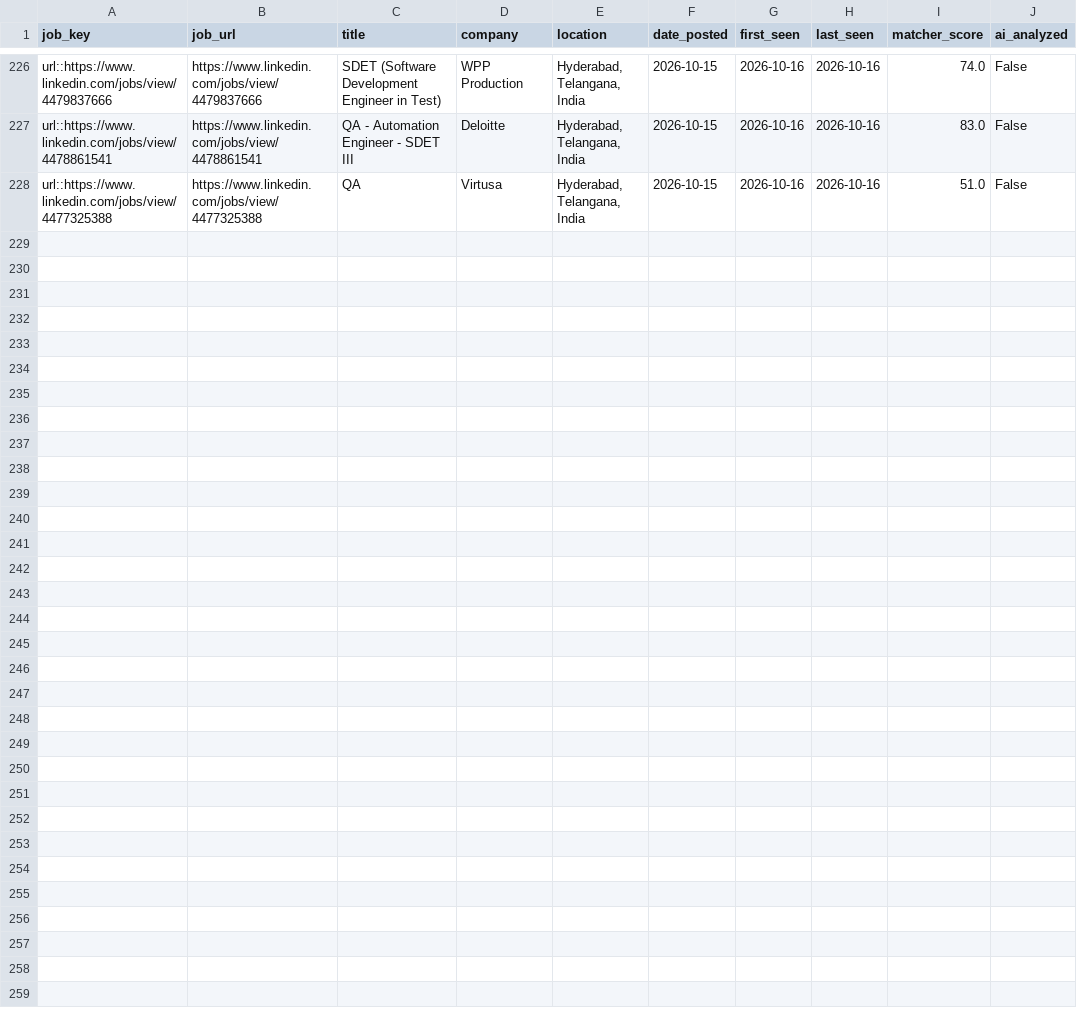
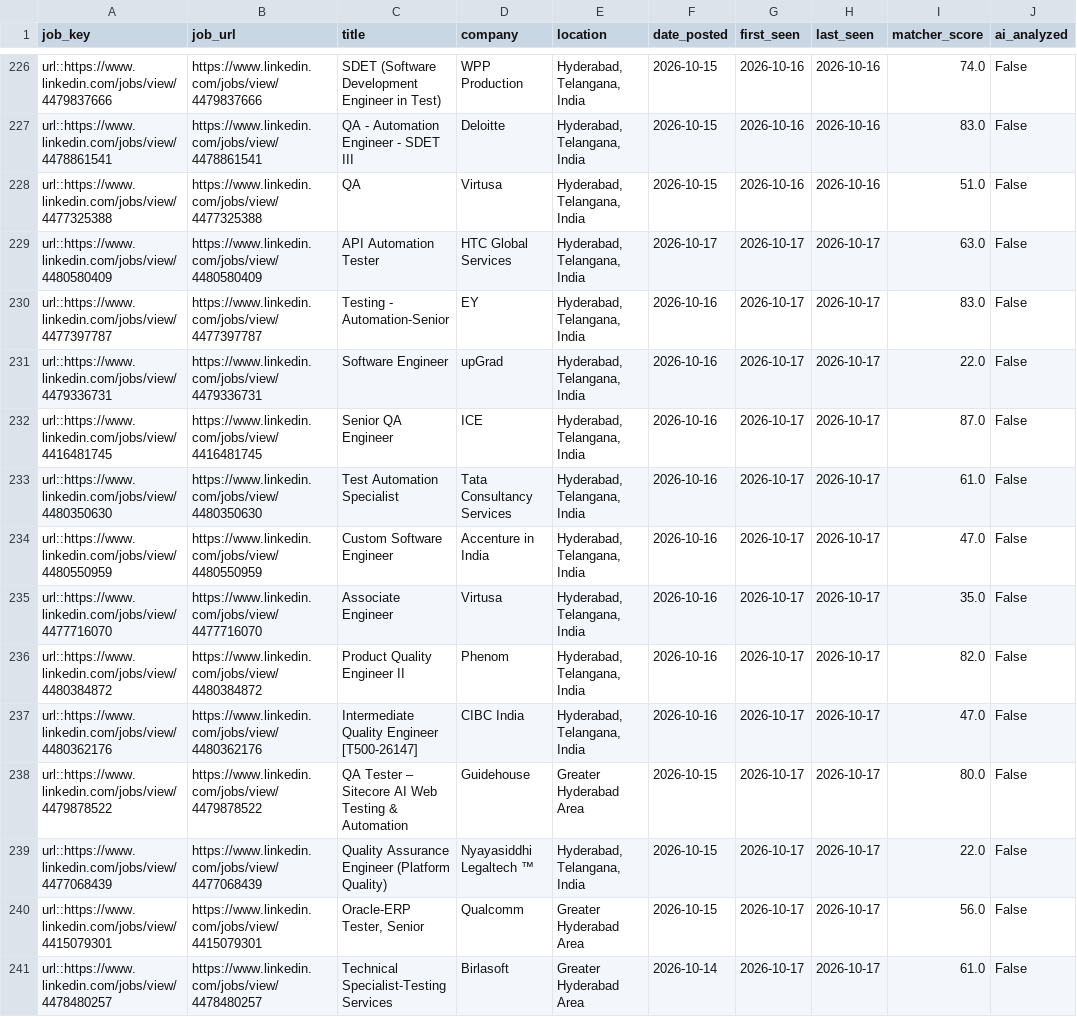
Before and after one commit to sivasinganapalli/job-agent, a CSV file: data/job_history.csv, drawn as a sheet; only a part is shown, gaps mark what is left out.

```diff
--- a/data/job_history.csv
+++ b/data/job_history.csv
@@ -228 +228,14 @@ url::https://www.linkedin.com/jobs/view/4478861541,https://www.linkedin.com/jobs
 url::https://www.linkedin.com/jobs/view/4477325388,https://www.linkedin.com/jobs/view/4477325388,QA,Virtusa,"Hyderabad, Telangana, India",2026-10-15,2026-10-16,2026-10-16,51.0,False
+url::https://www.linkedin.com/jobs/view/4480580409,https://www.linkedin.com/jobs/view/4480580409,API Automation Tester,HTC Global Services,"Hyderabad, Telangana, India",2026-10-17,2026-10-17,2026-10-17,63.0,False
+url::https://www.linkedin.com/jobs/view/4477397787,https://www.linkedin.com/jobs/view/4477397787,Testing - Automation-Senior,EY,"Hyderabad, Telangana, India",2026-10-16,2026-10-17,2026-10-17,83.0,False
+url::https://www.linkedin.com/jobs/view/4479336731,https://www.linkedin.com/jobs/view/4479336731,Software Engineer,upGrad,"Hyderabad, Telangana, India",2026-10-16,2026-10-17,2026-10-17,22.0,False
+url::https://www.linkedin.com/jobs/view/4416481745,https://www.linkedin.com/jobs/view/4416481745,Senior QA Engineer,ICE,"Hyderabad, Telangana, India",2026-10-16,2026-10-17,2026-10-17,87.0,False
+url::https://www.linkedin.com/jobs/view/4480350630,https://www.linkedin.com/jobs/view/4480350630,Test Automation Specialist,Tata Consultancy Services,"Hyderabad, Telangana, India",2026-10-16,2026-10-17,2026-10-17,61.0,False
+url::https://www.linkedin.com/jobs/view/4480550959,https://www.linkedin.com/jobs/view/4480550959,Custom Software Engineer,Accenture in India,"Hyderabad, Telangana, India",2026-10-16,2026-10-17,2026-10-17,47.0,False
+url::https://www.linkedin.com/jobs/view/4477716070,https://www.linkedin.com/jobs/view/4477716070,Associate Engineer,Virtusa,"Hyderabad, Telangana, India",2026-10-16,2026-10-17,2026-10-17,35.0,False
+url::https://www.linkedin.com/jobs/view/4480384872,https://www.linkedin.com/jobs/view/4480384872,Product Quality Engineer II,Phenom,"Hyderabad, Telangana, India",2026-10-16,2026-10-17,2026-10-17,82.0,False
+url::https://www.linkedin.com/jobs/view/4480362176,https://www.linkedin.com/jobs/view/4480362176,Intermediate Quality Engineer [T500-26147],CIBC India,"Hyderabad, Telangana, India",2026-10-16,2026-10-17,2026-10-17,47.0,False
+url::https://www.linkedin.com/jobs/view/4479878522,https://www.linkedin.com/jobs/view/4479878522,QA Tester – Sitecore AI Web Testing & Automation,Guidehouse,Greater Hyderabad Area,2026-10-15,2026-10-17,2026-10-17,80.0,False
+url::https://www.linkedin.com/jobs/view/4477068439,https://www.linkedin.com/jobs/view/4477068439,Quality Assurance Engineer (Platform Quality),Nyayasiddhi Legaltech ™,"Hyderabad, Telangana, India",2026-10-15,2026-10-17,2026-10-17,22.0,False
+url::https://www.linkedin.com/jobs/view/4415079301,https://www.linkedin.com/jobs/view/4415079301,"Oracle-ERP Tester, Senior",Qualcomm,Greater Hyderabad Area,2026-10-15,2026-10-17,2026-10-17,56.0,False
+url::https://www.linkedin.com/jobs/view/4478480257,https://www.linkedin.com/jobs/view/4478480257,Technical Specialist-Testing Services,Birlasoft,Greater Hyderabad Area,2026-10-14,2026-10-17,2026-10-17,61.0,False
```
